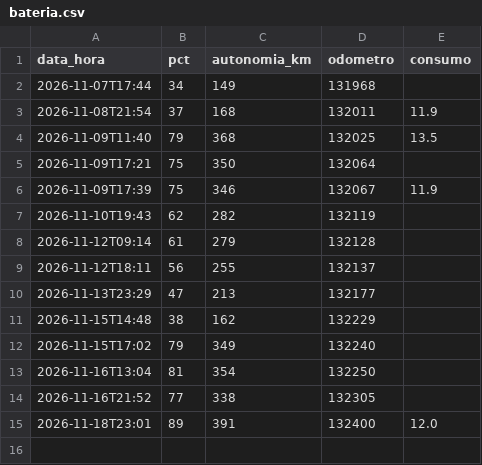
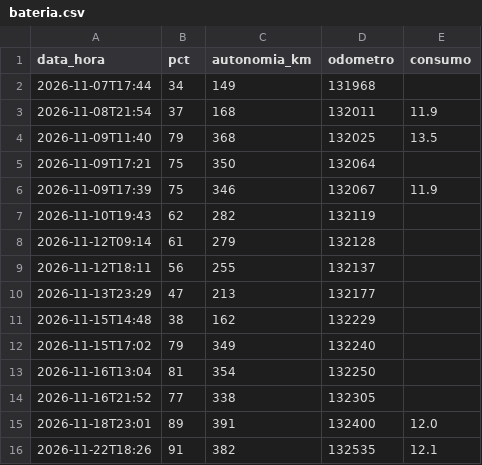
Before and after one commit to Thegame159/Carregamentos, a CSV file: widget/bateria.csv, drawn as a sheet; the diff names each change by its address in the sheet, - before the commit and + after, or states it on an @@ line.

```diff
--- a/widget/bateria.csv
+++ b/widget/bateria.csv
+row 16: 2026-11-22T18:26 | 91 | 382 | 132535 | 12.1
```
Also changed, not shown: widget/km.csv, widget/odometro.csv, 1 other file.
